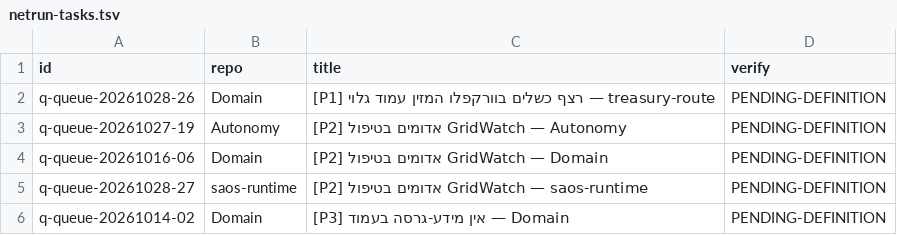
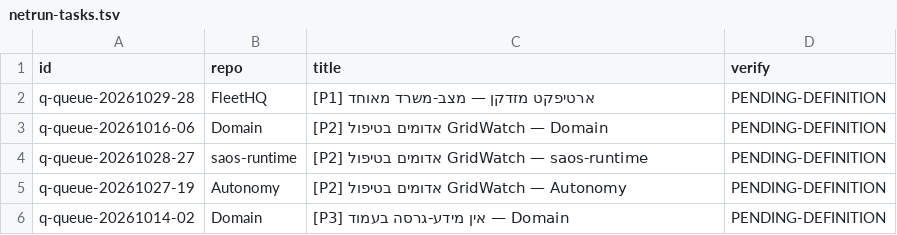
Before and after one commit to roshpinacare-sys/sovereign-runner-kit, a TSV file: state/netrun-tasks.tsv, drawn as a sheet.

Commit message:
netrun-loop: board refresh mapped=5 skipped=0 [skip ci]

```diff
--- a/state/netrun-tasks.tsv
+++ b/state/netrun-tasks.tsv
@@ -1,6 +1,6 @@
 id	repo	title	verify
-q-queue-20261028-26	Domain	[P1] רצף כשלים בוורקפלו המזין עמוד גלוי — treasury-route	PENDING-DEFINITION
-q-queue-20261027-19	Autonomy	[P2] אדומים בטיפול GridWatch — Autonomy	PENDING-DEFINITION
+q-queue-20261029-28	FleetHQ	[P1] ארטיפקט מזדקן — מצב-משרד מאוחד	PENDING-DEFINITION
 q-queue-20261016-06	Domain	[P2] אדומים בטיפול GridWatch — Domain	PENDING-DEFINITION
 q-queue-20261028-27	saos-runtime	[P2] אדומים בטיפול GridWatch — saos-runtime	PENDING-DEFINITION
+q-queue-20261027-19	Autonomy	[P2] אדומים בטיפול GridWatch — Autonomy	PENDING-DEFINITION
 q-queue-20261014-02	Domain	[P3] אין מידע-גרסה בעמוד — Domain	PENDING-DEFINITION
```
Also changed, not shown: 1 other file.
